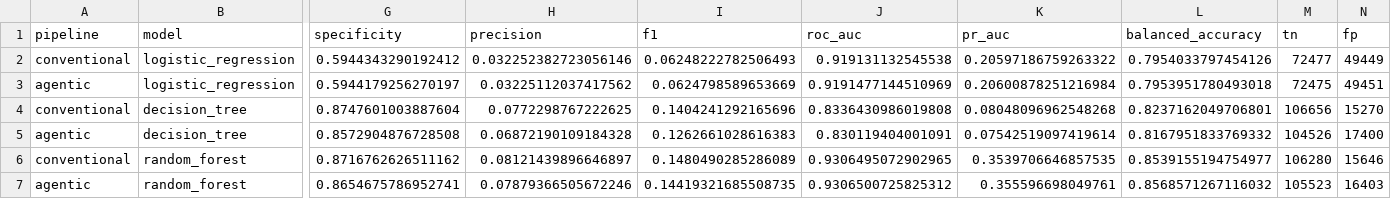
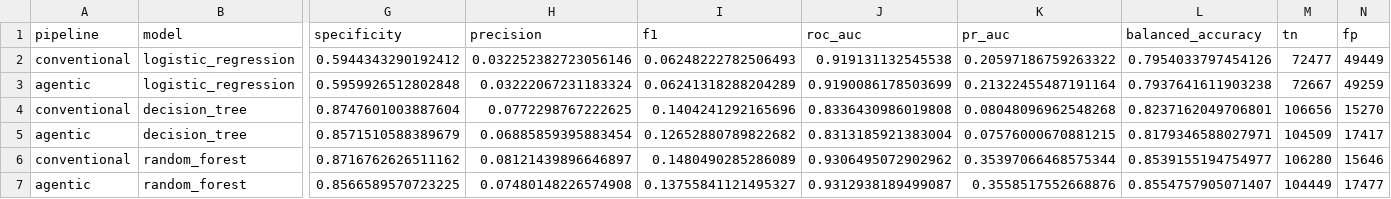
Before and after one commit to tgalirop/AgenticAI_thesis, a CSV file: reports/metrics/temporal_holdout_results.csv, drawn as a sheet; only a part is shown, gaps mark what is left out; removed rows and columns are numbered as before the commit, all else as after; rows hold the shown columns only; the diff names each change by its address in the sheet, - before the commit and + after, or states it on an @@ line.

```diff
--- a/reports/metrics/temporal_holdout_results.csv
+++ b/reports/metrics/temporal_holdout_results.csv
-row 3: agentic | logistic_regression | 0.5944179256270197 | 0.03225112037417562 | 0.0624798589653669 | 0.9191477144510969 | 0.20600878251216984 | 0.7953951780493018 | 72475 | 49451
+row 3: agentic | logistic_regression | 0.5959926512802848 | 0.03222067231183324 | 0.06241318288204289 | 0.9190086178503699 | 0.21322455487191164 | 0.7937641611903238 | 72667 | 49259
-row 5: agentic | decision_tree | 0.8572904876728508 | 0.06872190109184328 | 0.1262661028616383 | 0.830119404001091 | 0.07542519097419614 | 0.8167951833769332 | 104526 | 17400
+row 5: agentic | decision_tree | 0.8571510588389679 | 0.06885859395883454 | 0.12652880789822682 | 0.8313185921383004 | 0.07576000670881215 | 0.8179346588027971 | 104509 | 17417
-J6 (roc_auc): 0.9306495072902965
+J6 (roc_auc): 0.9306495072902962
-K6 (pr_auc): 0.3539706646857535
+K6 (pr_auc): 0.35397066468575344
-row 7: agentic | random_forest | 0.8654675786952741 | 0.07879366505672246 | 0.14419321685508735 | 0.9306500725825312 | 0.355596698049761 | 0.8568571267116032 | 105523 | 16403
+row 7: agentic | random_forest | 0.8566589570723225 | 0.07480148226574908 | 0.13755841121495327 | 0.9312938189499087 | 0.3558517552668876 | 0.8554757905071407 | 104449 | 17477
```
Also changed, not shown: reports/metrics/agentic_fold_results.csv, reports/metrics/agentic_results.csv, 18 other files.
